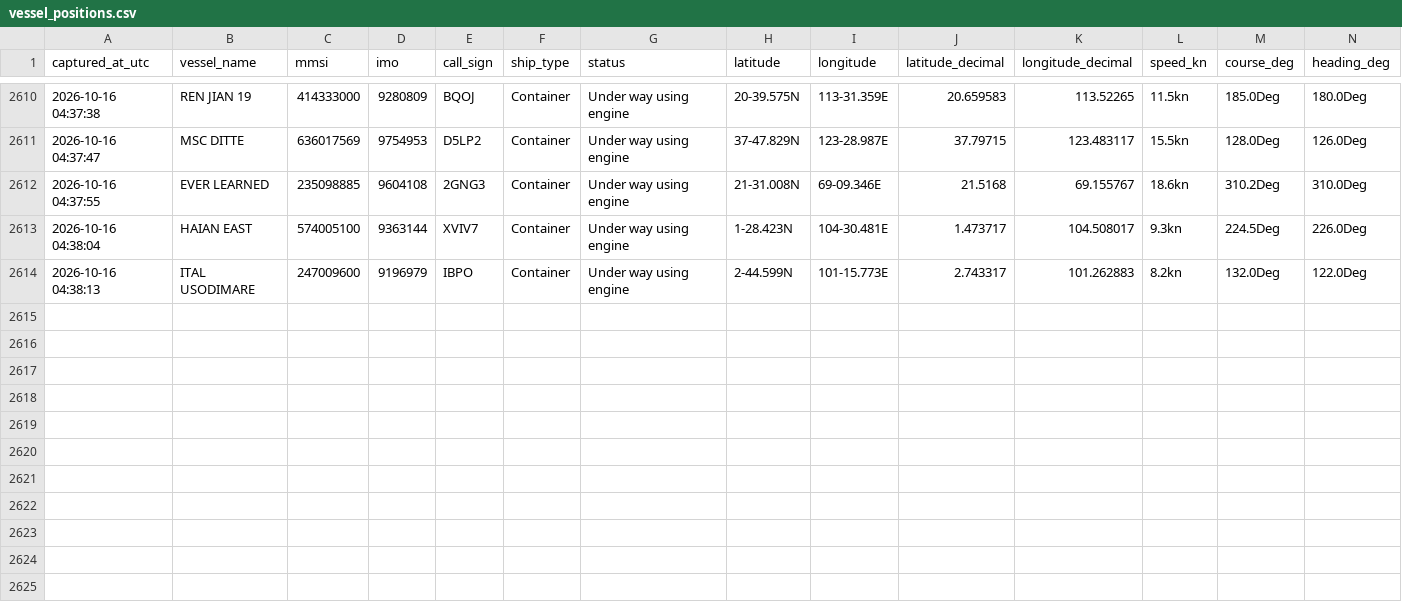
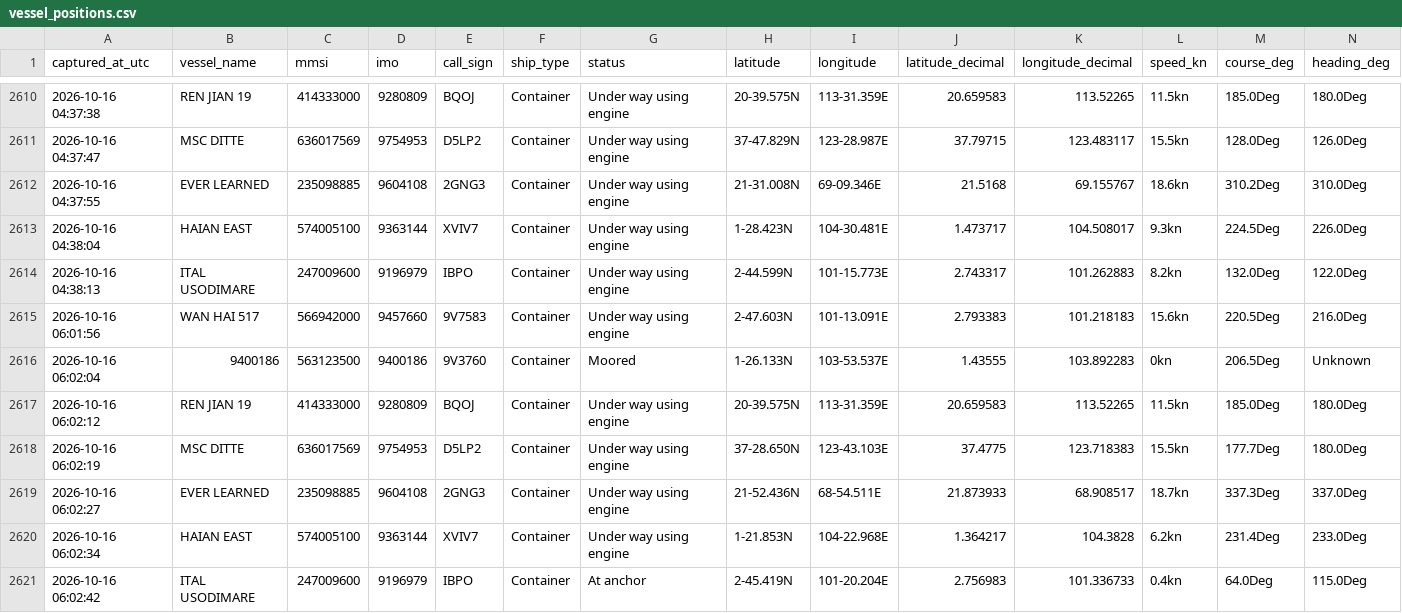
Before and after one commit to tusharsnl/ScrapePosition, a CSV file: vessel_positions.csv, drawn as a sheet; only a part is shown, gaps mark what is left out; rows hold the shown columns only; the diff names each change by its address in the sheet, - before the commit and + after, or states it on an @@ line.

```diff
--- a/vessel_positions.csv
+++ b/vessel_positions.csv
+row 2615: 2026-10-16 06:01:56 | WAN HAI 517 | 566942000 | 9457660 | 9V7583 | Container | Under way using engine | 2-47.603N | 101-13.091E | 2.793383 | 101.218183 | 15.6kn | 220.5Deg | 216.0Deg
+row 2616: 2026-10-16 06:02:04 | 9400186 | 563123500 | 9400186 | 9V3760 | Container | Moored | 1-26.133N | 103-53.537E | 1.43555 | 103.892283 | 0kn | 206.5Deg | Unknown
+row 2617: 2026-10-16 06:02:12 | REN JIAN 19 | 414333000 | 9280809 | BQOJ | Container | Under way using engine | 20-39.575N | 113-31.359E | 20.659583 | 113.52265 | 11.5kn | 185.0Deg | 180.0Deg
+row 2618: 2026-10-16 06:02:19 | MSC DITTE | 636017569 | 9754953 | D5LP2 | Container | Under way using engine | 37-28.650N | 123-43.103E | 37.4775 | 123.718383 | 15.5kn | 177.7Deg | 180.0Deg
+row 2619: 2026-10-16 06:02:27 | EVER LEARNED | 235098885 | 9604108 | 2GNG3 | Container | Under way using engine | 21-52.436N | 68-54.511E | 21.873933 | 68.908517 | 18.7kn | 337.3Deg | 337.0Deg
+row 2620: 2026-10-16 06:02:34 | HAIAN EAST | 574005100 | 9363144 | XVIV7 | Container | Under way using engine | 1-21.853N | 104-22.968E | 1.364217 | 104.3828 | 6.2kn | 231.4Deg | 233.0Deg
+row 2621: 2026-10-16 06:02:42 | ITAL USODIMARE | 247009600 | 9196979 | IBPO | Container | At anchor | 2-45.419N | 101-20.204E | 2.756983 | 101.336733 | 0.4kn | 64.0Deg | 115.0Deg
```
